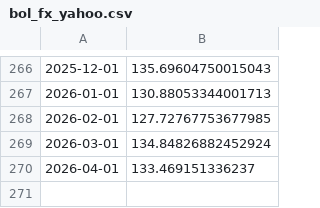
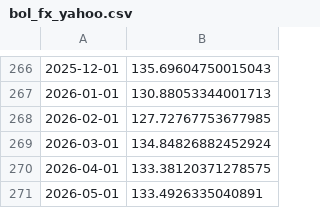
Before and after one commit to manuelsancristobal/competitividad-turistica, a CSV file: data/external/bol_fx_yahoo.csv, drawn as a sheet; only a part is shown, gaps mark what is left out; the diff names each change by its address in the sheet, - before the commit and + after, or states it on an @@ line.

```diff
--- a/data/external/bol_fx_yahoo.csv
+++ b/data/external/bol_fx_yahoo.csv
-B270: 133.469151336237
+B270: 133.38120371278575
+row 271: 2026-05-01 | 133.4926335040891
```
Also changed, not shown: data/external/arg_fx_blue_bluelytics.csv, data/external/arg_ipc_indec.csv, 55 other files.
